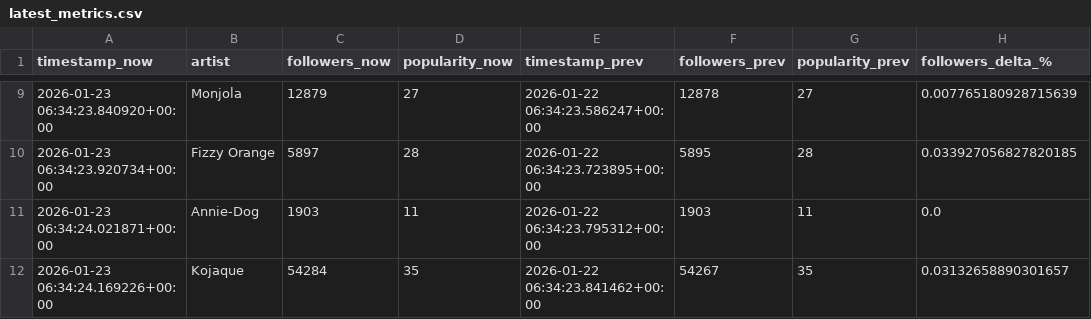
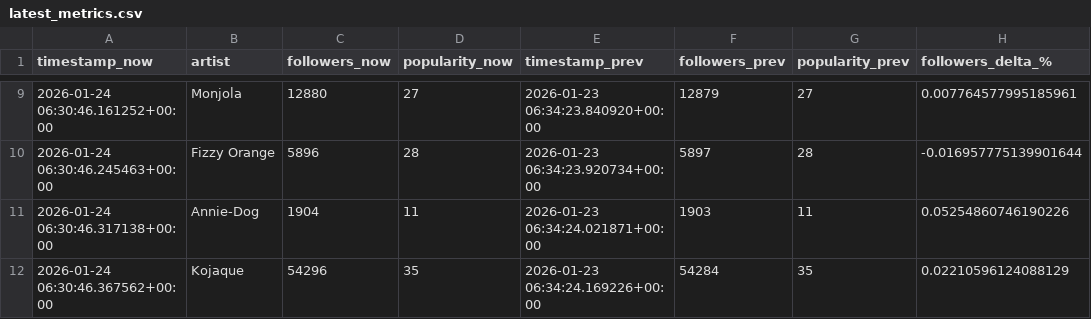
Before and after one commit to j-kearney14/breakout-radar, a CSV file: latest_metrics.csv, drawn as a sheet; only a part is shown, gaps mark what is left out; the diff covers the shown part only.

```diff
--- a/latest_metrics.csv
+++ b/latest_metrics.csv
@@ -9,4 +9,4 @@ timestamp_now,artist,followers_now,popularity_now,timestamp_prev,followers_prev,
-2026-01-23 06:34:23.840920+00:00,Monjola,12879,27,2026-01-22 06:34:23.586247+00:00,12878,27,0.007765180928715639
-2026-01-23 06:34:23.920734+00:00,Fizzy Orange,5897,28,2026-01-22 06:34:23.723895+00:00,5895,28,0.033927056827820185
-2026-01-23 06:34:24.021871+00:00,Annie-Dog,1903,11,2026-01-22 06:34:23.795312+00:00,1903,11,0.0
-2026-01-23 06:34:24.169226+00:00,Kojaque,54284,35,2026-01-22 06:34:23.841462+00:00,54267,35,0.03132658890301657
+2026-01-24 06:30:46.161252+00:00,Monjola,12880,27,2026-01-23 06:34:23.840920+00:00,12879,27,0.007764577995185961
+2026-01-24 06:30:46.245463+00:00,Fizzy Orange,5896,28,2026-01-23 06:34:23.920734+00:00,5897,28,-0.016957775139901644
+2026-01-24 06:30:46.317138+00:00,Annie-Dog,1904,11,2026-01-23 06:34:24.021871+00:00,1903,11,0.05254860746190226
+2026-01-24 06:30:46.367562+00:00,Kojaque,54296,35,2026-01-23 06:34:24.169226+00:00,54284,35,0.02210596124088129
```
Also changed, not shown: 2 added rows, 2 removed rows and 25 edited cells elsewhere in this file, 1 other file.
